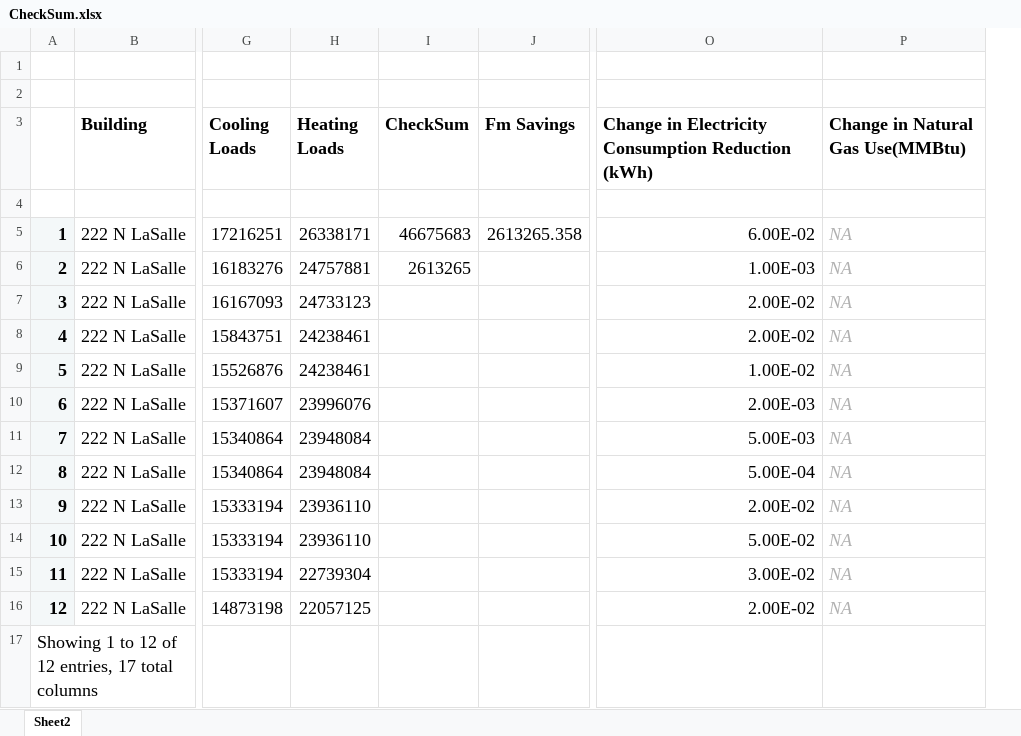
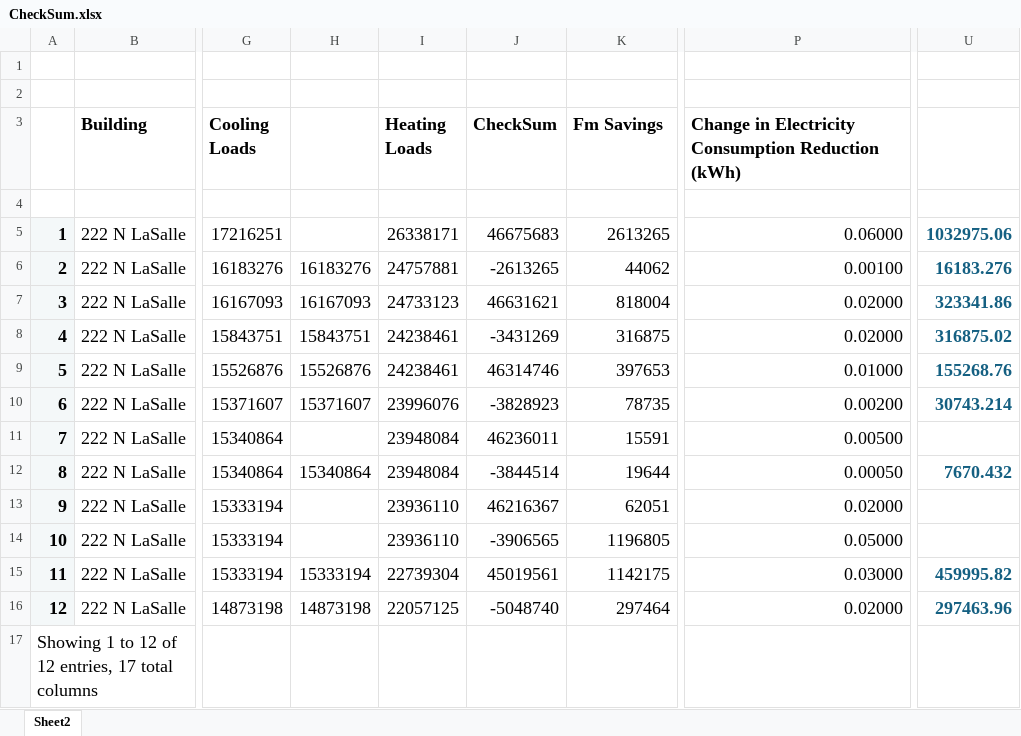
Before and after one commit to paulrode/NCZ_Interventions, an Excel workbook: data/CheckSum.xlsx, sheet Sheet2, drawn as a sheet; only a part is shown, gaps mark what is left out; values as stored, in another font and other column widths than the file's, no borders; removed rows and columns are numbered as before the commit, all else as after; the diff names each change by its address in the sheet, - before the commit and + after, or states it on an @@ line.

Commit message:
check sum

```diff
--- a/data/CheckSum.xlsx (sheet Sheet2)
+++ b/data/CheckSum.xlsx (sheet Sheet2)
+column H, rows 6-16: 16183276 | 16167093 | 15843751 | 15526876 | 15371607 |  | 15340864 |  |  | 15333194 | 14873198
-column P (Change in Natural Gas Use(MMBtu)), rows 5-16: all NA
+column U, rows 5-16: 1032975.06 | 16183.276 | 323341.86 | 316875.02 | 155268.76 | 30743.214 |  | 7670.432 |  |  | 459995.82 | 297463.96
-K5 (Fm Savings): 2613265.358
+K5 (Fm Savings): 2613265
-P5: 6.00E-02
+P5: 0.06000
-J6 (CheckSum): 2613265
+J6 (CheckSum): -2613265
-K6 (Fm Savings): (empty)
+K6 (Fm Savings): 44062
-P6: 1.00E-03
+P6: 0.00100
-J7 (CheckSum): (empty)
+J7 (CheckSum): 46631621
-K7 (Fm Savings): (empty)
+K7 (Fm Savings): 818004
-P7:P8: 2.00E-02
+P7:P8: 0.02000
-J8 (CheckSum): (empty)
+J8 (CheckSum): -3431269
-K8 (Fm Savings): (empty)
+K8 (Fm Savings): 316875
-J9 (CheckSum): (empty)
+J9 (CheckSum): 46314746
-K9 (Fm Savings): (empty)
+K9 (Fm Savings): 397653
-P9: 1.00E-02
+P9: 0.01000
-J10 (CheckSum): (empty)
+J10 (CheckSum): -3828923
-K10 (Fm Savings): (empty)
+K10 (Fm Savings): 78735
-P10: 2.00E-03
+P10: 0.00200
-J11 (CheckSum): (empty)
+J11 (CheckSum): 46236011
-K11 (Fm Savings): (empty)
+K11 (Fm Savings): 15591
-P11: 5.00E-03
+P11: 0.00500
-J12 (CheckSum): (empty)
+J12 (CheckSum): -3844514
-K12 (Fm Savings): (empty)
+K12 (Fm Savings): 19644
-P12: 5.00E-04
+P12: 0.00050
-J13 (CheckSum): (empty)
+J13 (CheckSum): 46216367
-K13 (Fm Savings): (empty)
+K13 (Fm Savings): 62051
-P13: 2.00E-02
+P13: 0.02000
-J14 (CheckSum): (empty)
+J14 (CheckSum): -3906565
-K14 (Fm Savings): (empty)
+K14 (Fm Savings): 1196805
-P14: 5.00E-02
+P14: 0.05000
-J15 (CheckSum): (empty)
+J15 (CheckSum): 45019561
-K15 (Fm Savings): (empty)
+K15 (Fm Savings): 1142175
-P15: 3.00E-02
+P15: 0.03000
-J16 (CheckSum): (empty)
+J16 (CheckSum): -5048740
-K16 (Fm Savings): (empty)
+K16 (Fm Savings): 297464
-P16: 2.00E-02
+P16: 0.02000
```
Also changed, not shown: formulas that keep their value.
